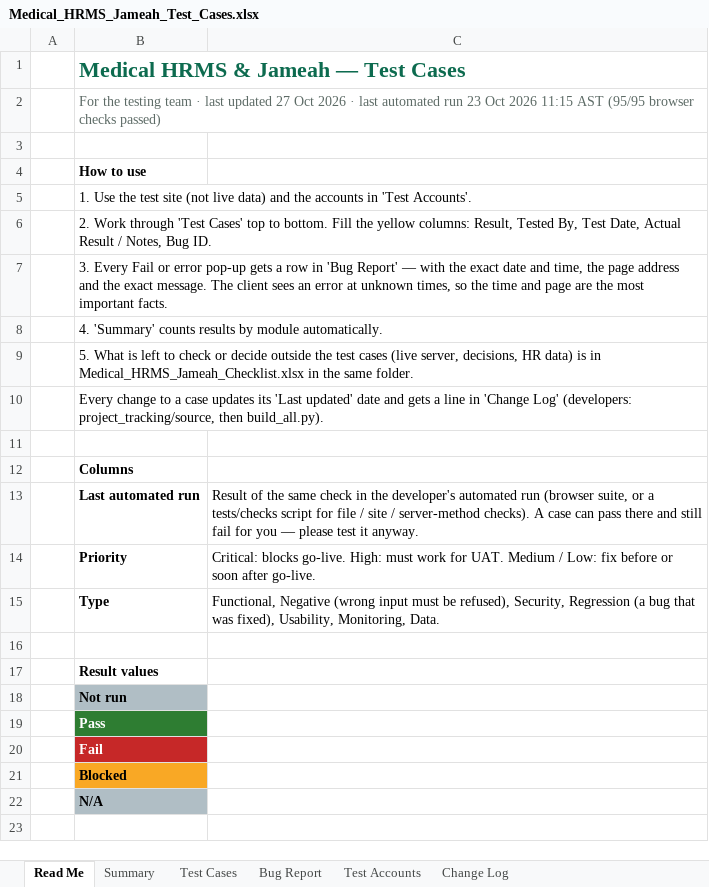
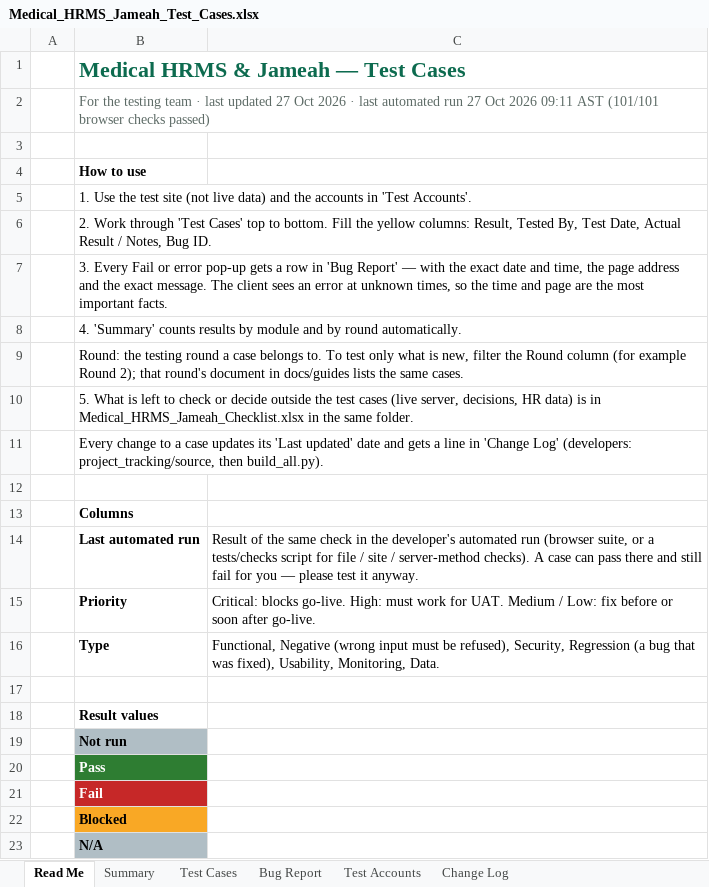
Before and after one commit to phpdevpro/edu-alriyada-hrm, an Excel workbook: project_tracking/Medical_HRMS_Jameah_Test_Cases.xlsx, sheet Read Me, drawn as a sheet; values as stored, in another font and other column widths than the file's, no borders; the diff names each change by its address in the sheet, - before the commit and + after, or states it on an @@ line.

```diff
--- a/project_tracking/Medical_HRMS_Jameah_Test_Cases.xlsx (sheet Read Me)
+++ b/project_tracking/Medical_HRMS_Jameah_Test_Cases.xlsx (sheet Read Me)
-B2: …automated run 23 Oct 2026 11:15 AST (95/95 browser checks…
+B2: …automated run 27 Oct 2026 09:11 AST (101/101 browser checks…
-B8: …by module automatically.
+B8: …by module and by round automatically.
+row 9:  | Round: the testing round a case belongs to. To test only what is new, filter the Round column (for example Round 2); that round's document in docs/guides lists the same cases.
```
Also changed, not shown: sheet Test Cases, sheet Summary, sheet Change Log, project_tracking/Medical_HRMS_Jameah_Checklist.xlsx, project_tracking/Medical_HRMS_Jameah_Task_Tracker.xlsx, 49 other files.
